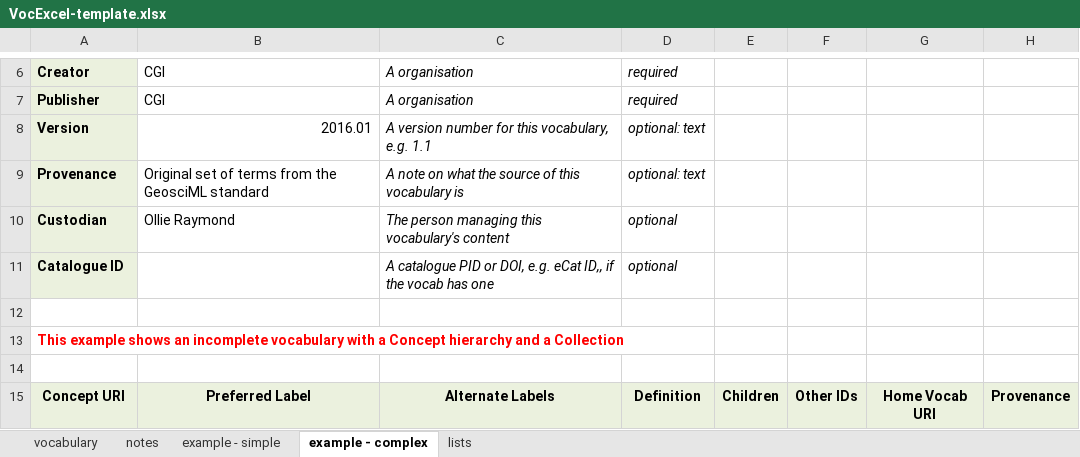
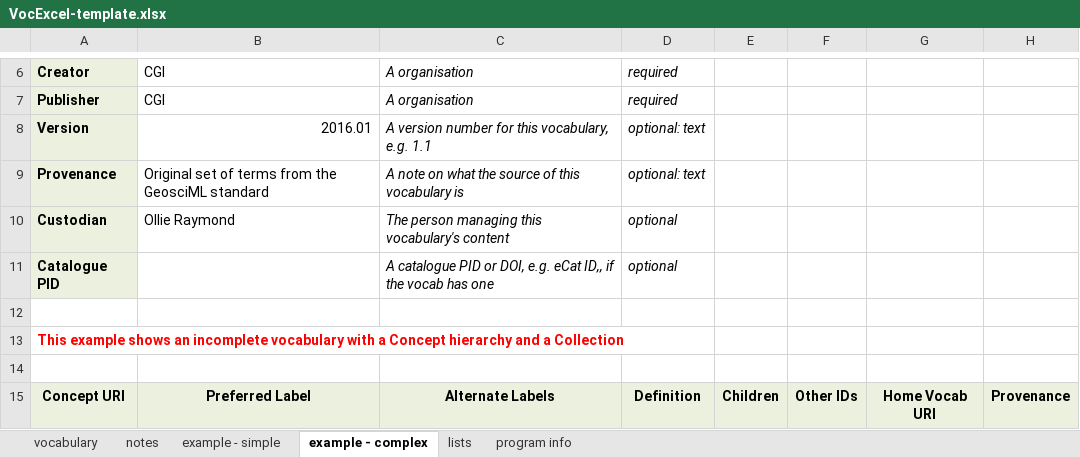
Before and after one commit to RDFLib/VocExcel, an Excel workbook: VocExcel-template.xlsx, sheet example - complex, drawn as a sheet; only a part is shown, gaps mark what is left out; values as stored, in another font and other column widths than the file's, no borders; the diff covers the shown part only; the diff names each change by its address in the sheet, - before the commit and + after, or states it on an @@ line.

```diff
--- a/VocExcel-template.xlsx (sheet example - complex)
+++ b/VocExcel-template.xlsx (sheet example - complex)
+sheet tab: program info
-A11: Catalogue ID
+A11: Catalogue PID
```
Also changed, not shown: 5 edited cells and cell formats elsewhere in this sheet, sheet notes, sheet vocabulary, sheet example - simple, 6 other files.
